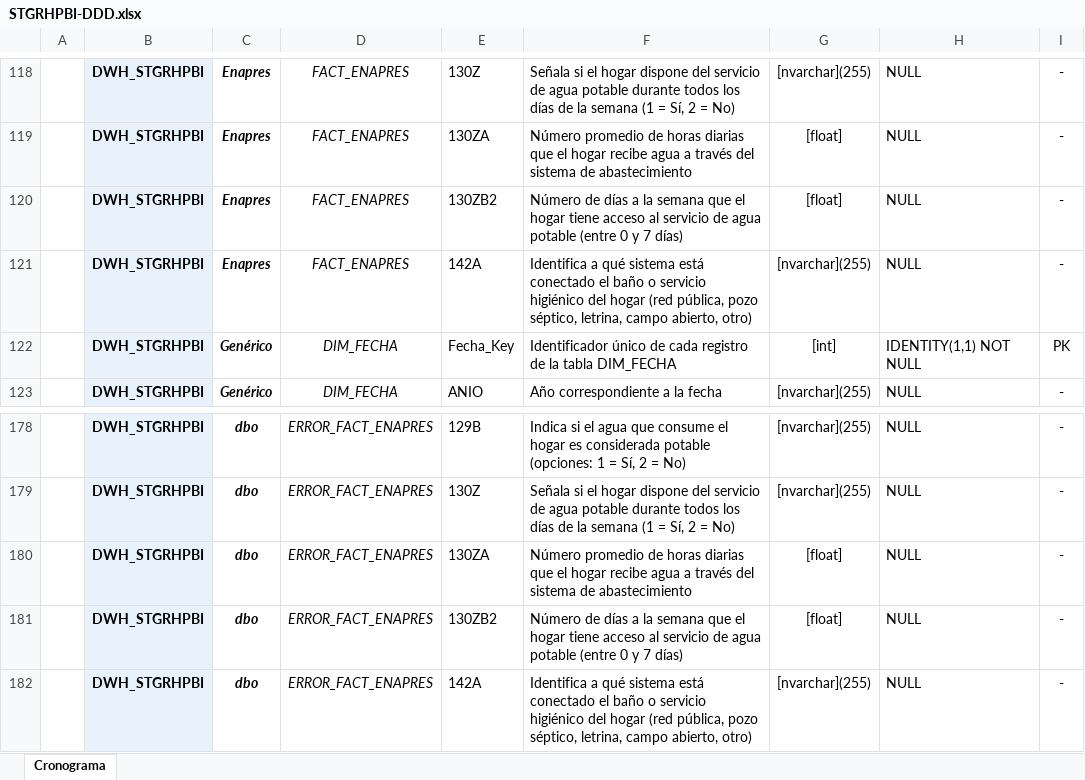
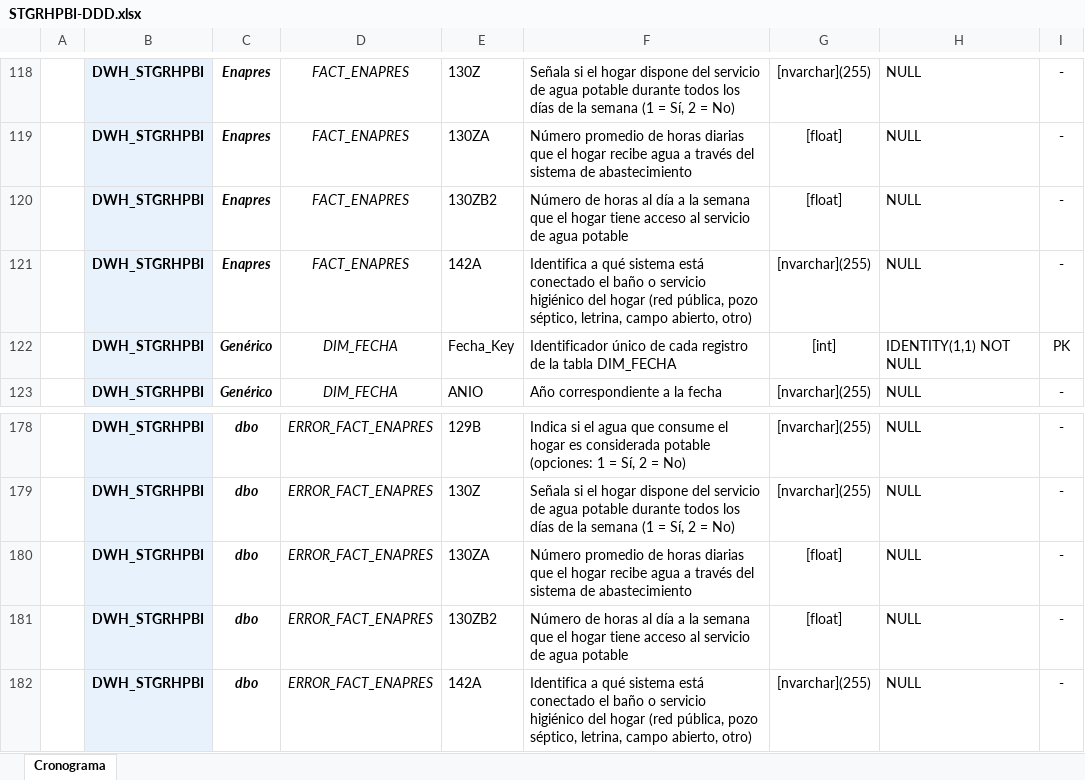
Before and after one commit to Renzo-Omar-Valega-Vidarte/STGRHPBI, an Excel workbook: Desarrollo/Desarrollo/STGRHPBI-DDD.xlsx, sheet Cronograma, drawn as a sheet; only a part is shown, gaps mark what is left out; values as stored, in another font and other column widths than the file's, no borders; charts and pictures not drawn; the diff names each change by its address in the sheet, - before the commit and + after, or states it on an @@ line.

```diff
--- a/Desarrollo/Desarrollo/STGRHPBI-DDD.xlsx (sheet Cronograma)
+++ b/Desarrollo/Desarrollo/STGRHPBI-DDD.xlsx (sheet Cronograma)
-F120: Número de días a la semana que el hogar tiene acceso al servicio de agua potable (entre 0 y 7 días)
+F120: Número de horas al día a la semana que el hogar tiene acceso al servicio de agua potable
-F181: Número de días a la semana que el hogar tiene acceso al servicio de agua potable (entre 0 y 7 días)
+F181: Número de horas al día a la semana que el hogar tiene acceso al servicio de agua potable
```
Also changed, not shown: Desarrollo/Planificación/STGRHPBI-HCPTA.xlsx, 23 other files.
